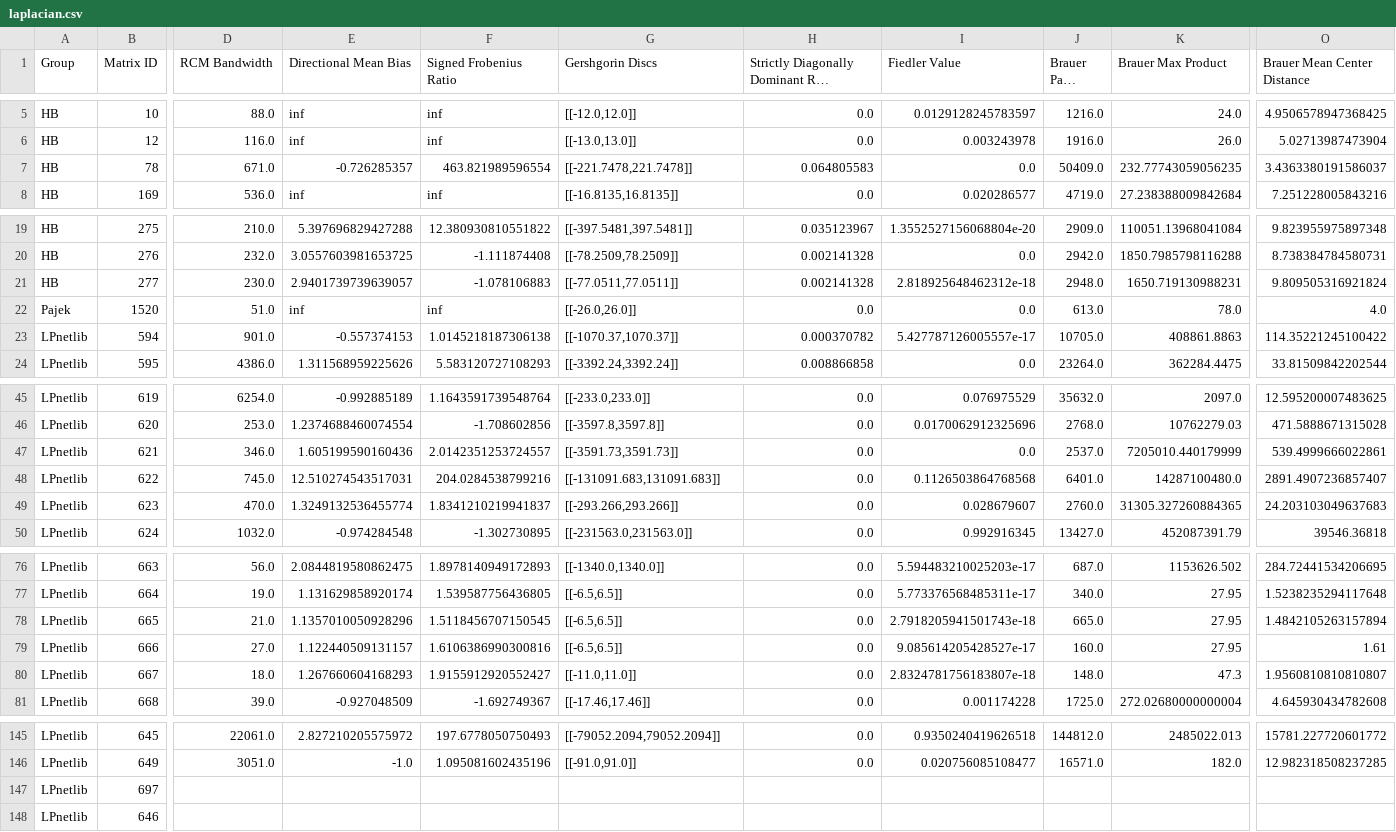
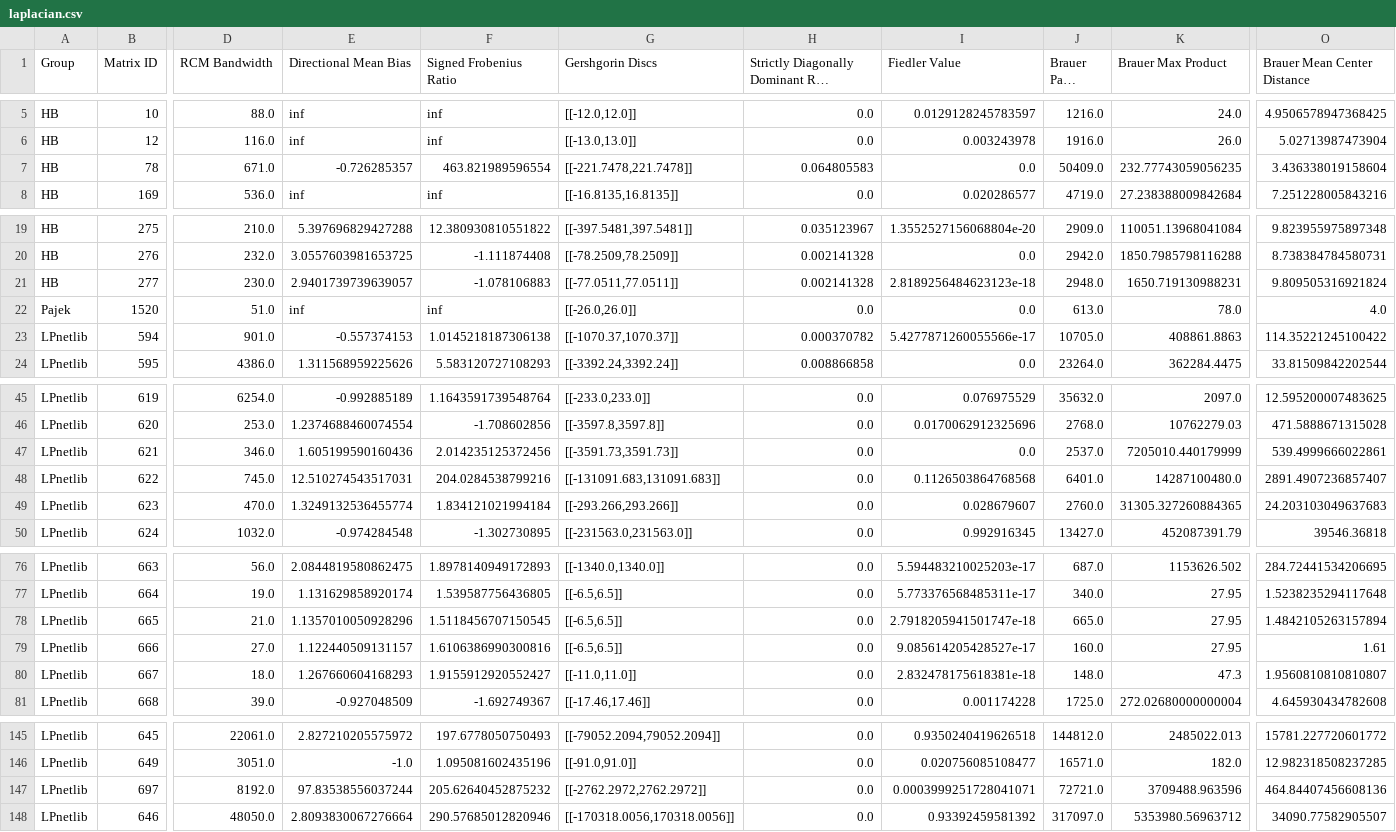
Before and after one commit to LumineEst/DataAnalytics, a CSV file: laplacian.csv, drawn as a sheet; only a part is shown, gaps mark what is left out; long unchanged cells end in …; the diff covers the shown part only; the diff names each change by its address in the sheet, - before the commit and + after, or states it on an @@ line.

```diff
--- a/laplacian.csv
+++ b/laplacian.csv
-O7 (Brauer Mean Center Distance): 3.4363380191586037
+O7 (Brauer Mean Center Distance): 3.436338019158604
-I21 (Fiedler Value): 2.818925648462312e-18
+I21 (Fiedler Value): 2.8189256484623123e-18
-I23 (Fiedler Value): 5.427787126005557e-17
+I23 (Fiedler Value): 5.4277871260055566e-17
-F47 (Signed Frobenius Ratio): 2.0142351253724557
+F47 (Signed Frobenius Ratio): 2.014235125372456
-F49 (Signed Frobenius Ratio): 1.8341210219941837
+F49 (Signed Frobenius Ratio): 1.834121021994184
-I78 (Fiedler Value): 2.7918205941501743e-18
+I78 (Fiedler Value): 2.7918205941501747e-18
-I80 (Fiedler Value): 2.8324781756183807e-18
+I80 (Fiedler Value): 2.832478175618381e-18
-D147 (RCM Bandwidth): (empty)
+D147 (RCM Bandwidth): 8192.0
-E147 (Directional Mean Bias): (empty)
+E147 (Directional Mean Bias): 97.83538556037244
-F147 (Signed Frobenius Ratio): (empty)
+F147 (Signed Frobenius Ratio): 205.62640452875232
-G147 (Gershgorin Discs): (empty)
+G147 (Gershgorin Discs): [[-2762.2972,2762.2972]]
-H147:H148: (empty)
+H147:H148: 0.0
-I147 (Fiedler Value): (empty)
+I147 (Fiedler Value): 0.0003999251728041071
-J147 (Brauer Pair Count): (empty)
+J147 (Brauer Pair Count): 72721.0
-K147 (Brauer Max Product): (empty)
+K147 (Brauer Max Product): 3709488.963596
-O147 (Brauer Mean Center Distance): (empty)
+O147 (Brauer Mean Center Distance): 464.84407456608136
-D148 (RCM Bandwidth): (empty)
+D148 (RCM Bandwidth): 48050.0
-E148 (Directional Mean Bias): (empty)
+E148 (Directional Mean Bias): 2.8093830067276664
-F148 (Signed Frobenius Ratio): (empty)
+F148 (Signed Frobenius Ratio): 290.57685012820946
-G148 (Gershgorin Discs): (empty)
+G148 (Gershgorin Discs): [[-170318.0056,170318.0056]]
-I148 (Fiedler Value): (empty)
+I148 (Fiedler Value): 0.93392459581392
-J148 (Brauer Pair Count): (empty)
+J148 (Brauer Pair Count): 317097.0
-K148 (Brauer Max Product): (empty)
+K148 (Brauer Max Product): 5353980.56963712
-O148 (Brauer Mean Center Distance): (empty)
+O148 (Brauer Mean Center Distance): 34090.77582905507
```
Also changed, not shown: 126 edited cells elsewhere in this file.
